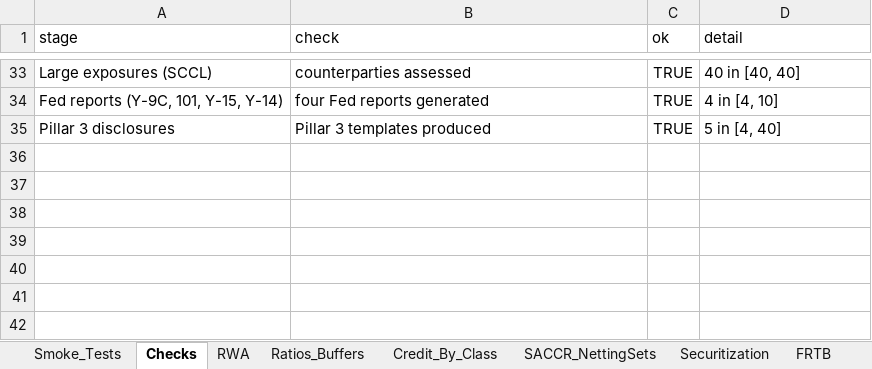
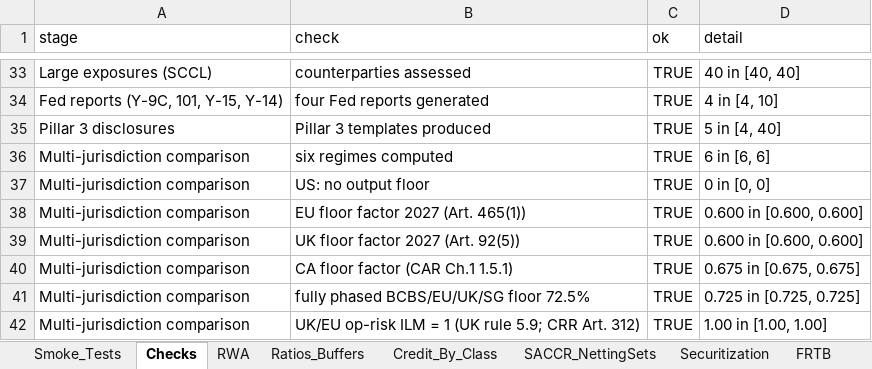
Before and after one commit to ankitjha67/BASEL-III-Endgame, an Excel workbook: output/reports/e2e/E2E_Results.xlsx, sheet Checks, drawn as a sheet; only a part is shown, gaps mark what is left out; values as stored, in another font and other column widths than the file's, no borders; the diff names each change by its address in the sheet, - before the commit and + after, or states it on an @@ line.

```diff
--- a/output/reports/e2e/E2E_Results.xlsx (sheet Checks)
+++ b/output/reports/e2e/E2E_Results.xlsx (sheet Checks)
+row 36: Multi-jurisdiction comparison | six regimes computed | TRUE | 6 in [6, 6]
+row 37: Multi-jurisdiction comparison | US: no output floor | TRUE | 0 in [0, 0]
+row 38: Multi-jurisdiction comparison | EU floor factor 2027 (Art. 465(1)) | TRUE | 0.600 in [0.600, 0.600]
+row 39: Multi-jurisdiction comparison | UK floor factor 2027 (Art. 92(5)) | TRUE | 0.600 in [0.600, 0.600]
+row 40: Multi-jurisdiction comparison | CA floor factor (CAR Ch.1 1.5.1) | TRUE | 0.675 in [0.675, 0.675]
+row 41: Multi-jurisdiction comparison | fully phased BCBS/EU/UK/SG floor 72.5% | TRUE | 0.725 in [0.725, 0.725]
+row 42: Multi-jurisdiction comparison | UK/EU op-risk ILM = 1 (UK rule 5.9; CRR Art. 312) | TRUE | 1.00 in [1.00, 1.00]
```
Also changed, not shown: sheet Smoke_Tests, sheet SACCR_NettingSets, other sheet tabs, 8 other files.
